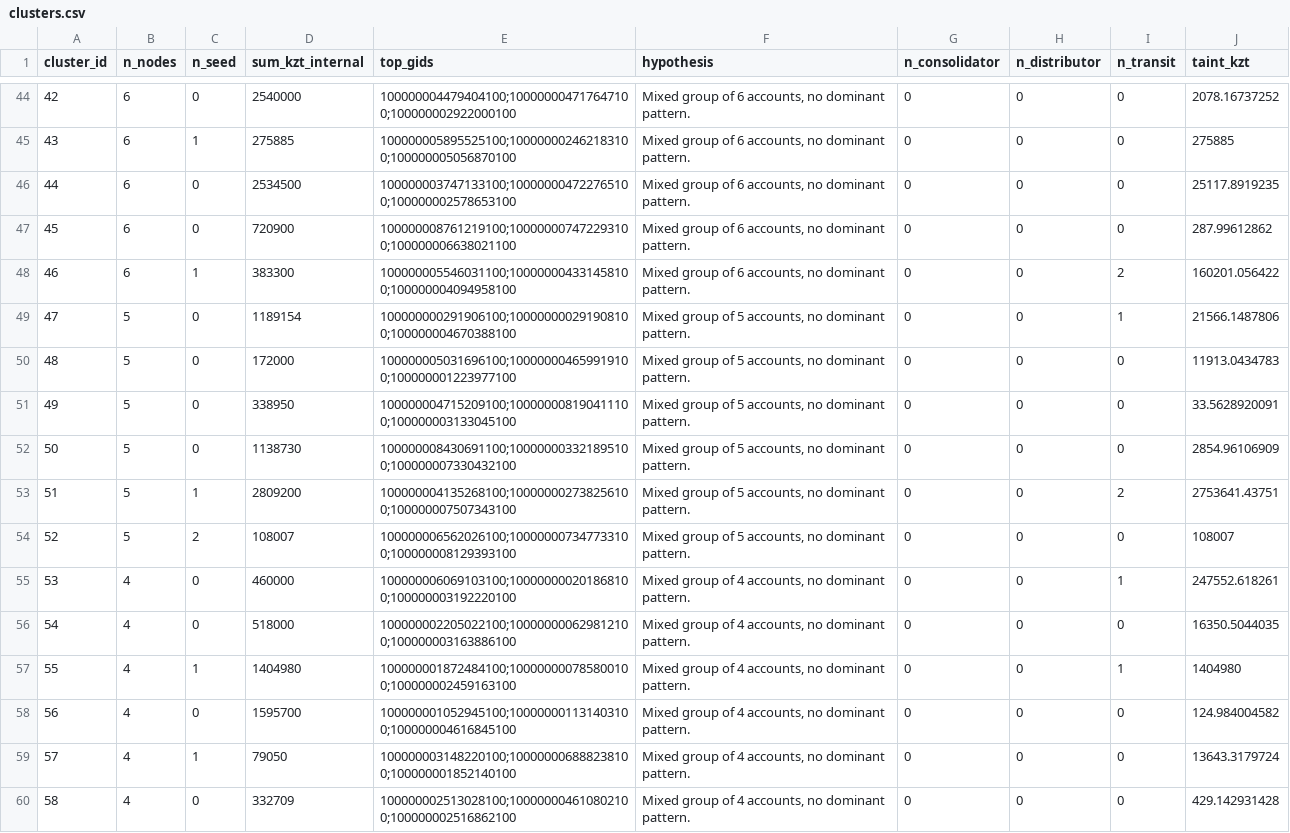
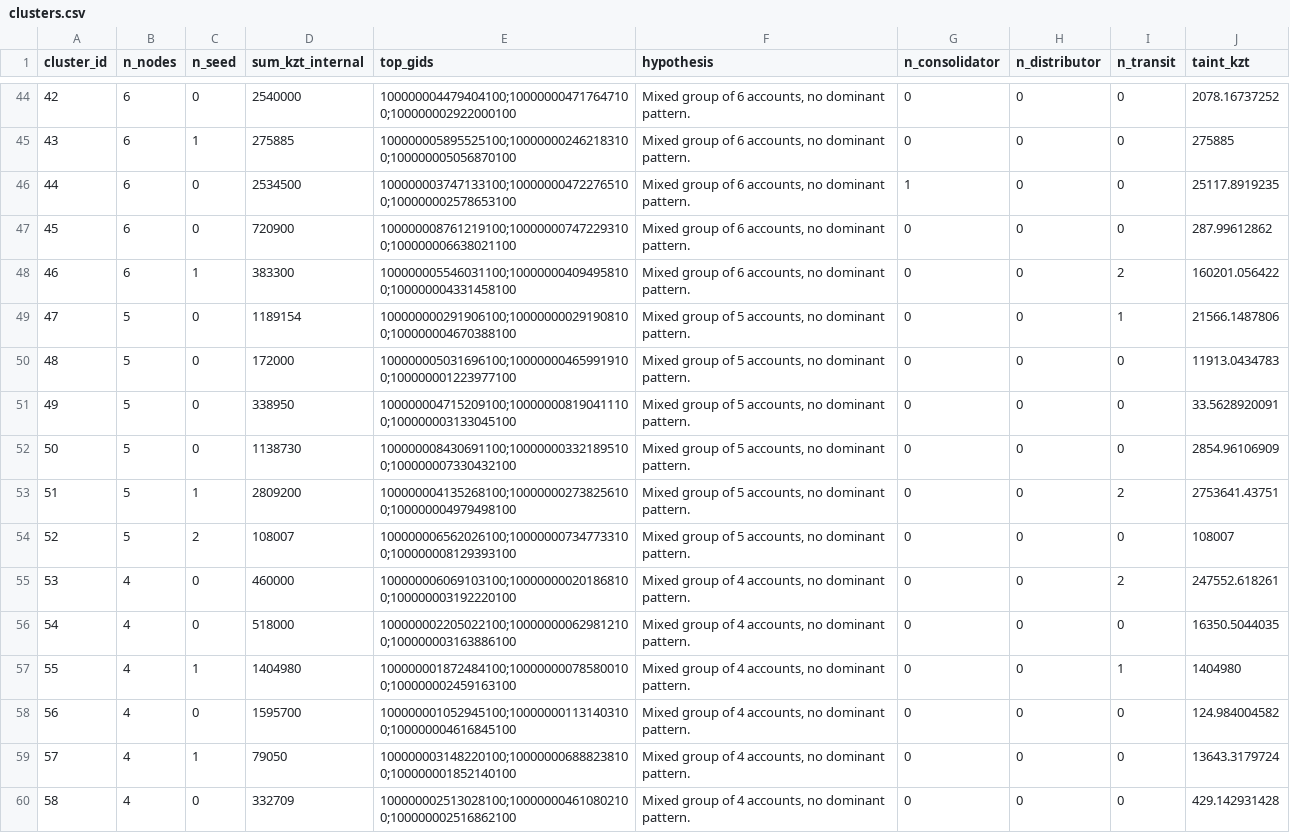
Before and after one commit to BAITC-Hacks/hack-b6172601-kairos, a CSV file: out/clusters.csv, drawn as a sheet; only a part is shown, gaps mark what is left out; the diff covers the shown part only.

```diff
--- a/out/clusters.csv
+++ b/out/clusters.csv
@@ -45,5 +45,5 @@ cluster_id,n_nodes,n_seed,sum_kzt_internal,top_gids,hypothesis,n_consolidator,n_
 43,6,1,275885,100000005895525100;100000002462183100;100000005056870100,"Mixed group of 6 accounts, no dominant pattern.",0,0,0,275885
-44,6,0,2534500,100000003747133100;100000004722765100;100000002578653100,"Mixed group of 6 accounts, no dominant pattern.",0,0,0,25117.8919235
+44,6,0,2534500,100000003747133100;100000004722765100;100000002578653100,"Mixed group of 6 accounts, no dominant pattern.",1,0,0,25117.8919235
 45,6,0,720900,100000008761219100;100000007472293100;100000006638021100,"Mixed group of 6 accounts, no dominant pattern.",0,0,0,287.99612862
-46,6,1,383300,100000005546031100;100000004331458100;100000004094958100,"Mixed group of 6 accounts, no dominant pattern.",0,0,2,160201.056422
+46,6,1,383300,100000005546031100;100000004094958100;100000004331458100,"Mixed group of 6 accounts, no dominant pattern.",0,0,2,160201.056422
 47,5,0,1189154,100000000291906100;100000000291908100;100000004670388100,"Mixed group of 5 accounts, no dominant pattern.",0,0,1,21566.1487806
@@ -52,5 +52,5 @@ cluster_id,n_nodes,n_seed,sum_kzt_internal,top_gids,hypothesis,n_consolidator,n_
 50,5,0,1138730,100000008430691100;100000003321895100;100000007330432100,"Mixed group of 5 accounts, no dominant pattern.",0,0,0,2854.96106909
-51,5,1,2809200,100000004135268100;100000002738256100;100000007507343100,"Mixed group of 5 accounts, no dominant pattern.",0,0,2,2753641.43751
+51,5,1,2809200,100000004135268100;100000002738256100;100000004979498100,"Mixed group of 5 accounts, no dominant pattern.",0,0,2,2753641.43751
 52,5,2,108007,100000006562026100;100000007347733100;100000008129393100,"Mixed group of 5 accounts, no dominant pattern.",0,0,0,108007
-53,4,0,460000,100000006069103100;100000000201868100;100000003192220100,"Mixed group of 4 accounts, no dominant pattern.",0,0,1,247552.618261
+53,4,0,460000,100000006069103100;100000000201868100;100000003192220100,"Mixed group of 4 accounts, no dominant pattern.",0,0,2,247552.618261
 54,4,0,518000,100000002205022100;100000000629812100;100000003163886100,"Mixed group of 4 accounts, no dominant pattern.",0,0,0,16350.5044035
```
Also changed, not shown: 62 edited cells elsewhere in this file, out/blocking_plan.csv, out/nodes_roles.csv, 17 other files.
